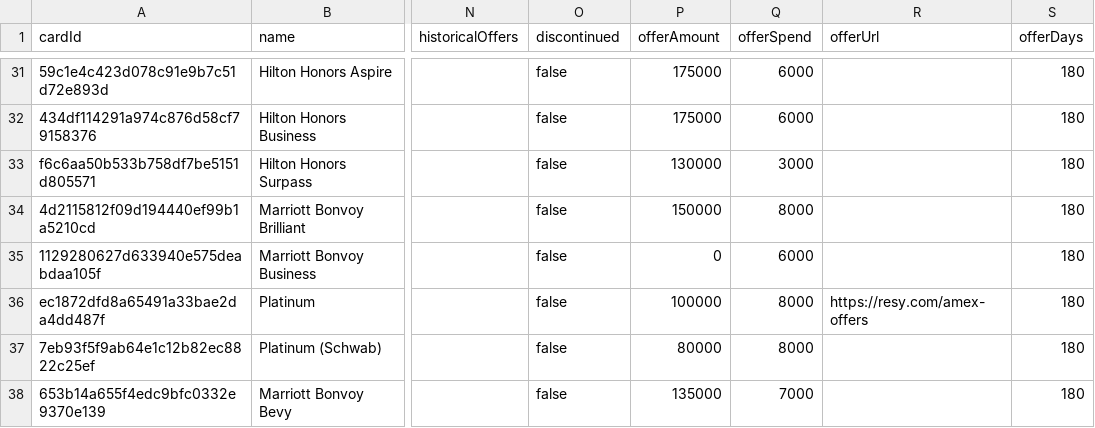
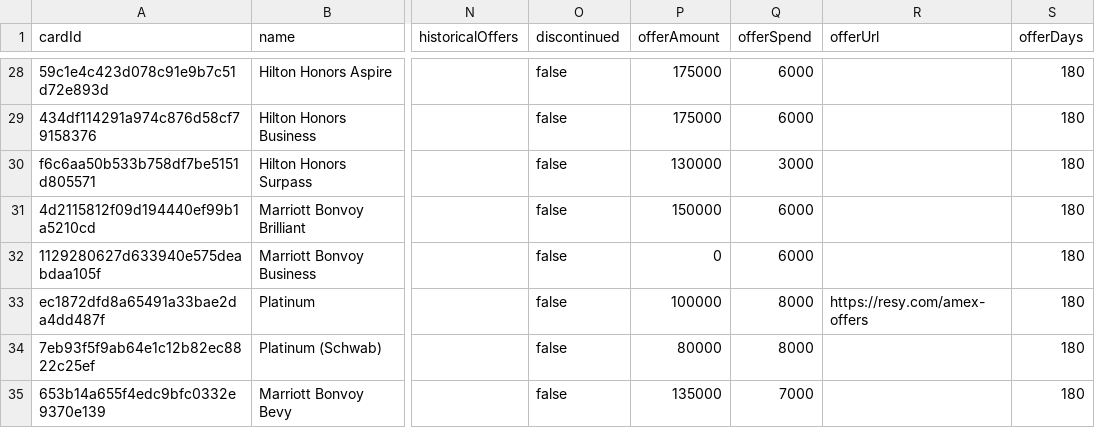
Before and after one commit to andenacitelli/credit-card-bonuses-api, a CSV file: exports/data.csv, drawn as a sheet; only a part is shown, gaps mark what is left out; addresses are those after the commit; the diff covers the shown part only; the diff names each change by its address in the sheet, - before the commit and + after, or states it on an @@ line.

```diff
--- a/exports/data.csv
+++ b/exports/data.csv
-Q31 (offerSpend): 8000
+Q31 (offerSpend): 6000
```
Also changed, not shown: 1 added row, 3 removed rows and 17 edited cells elsewhere in this file, 8 other files.
